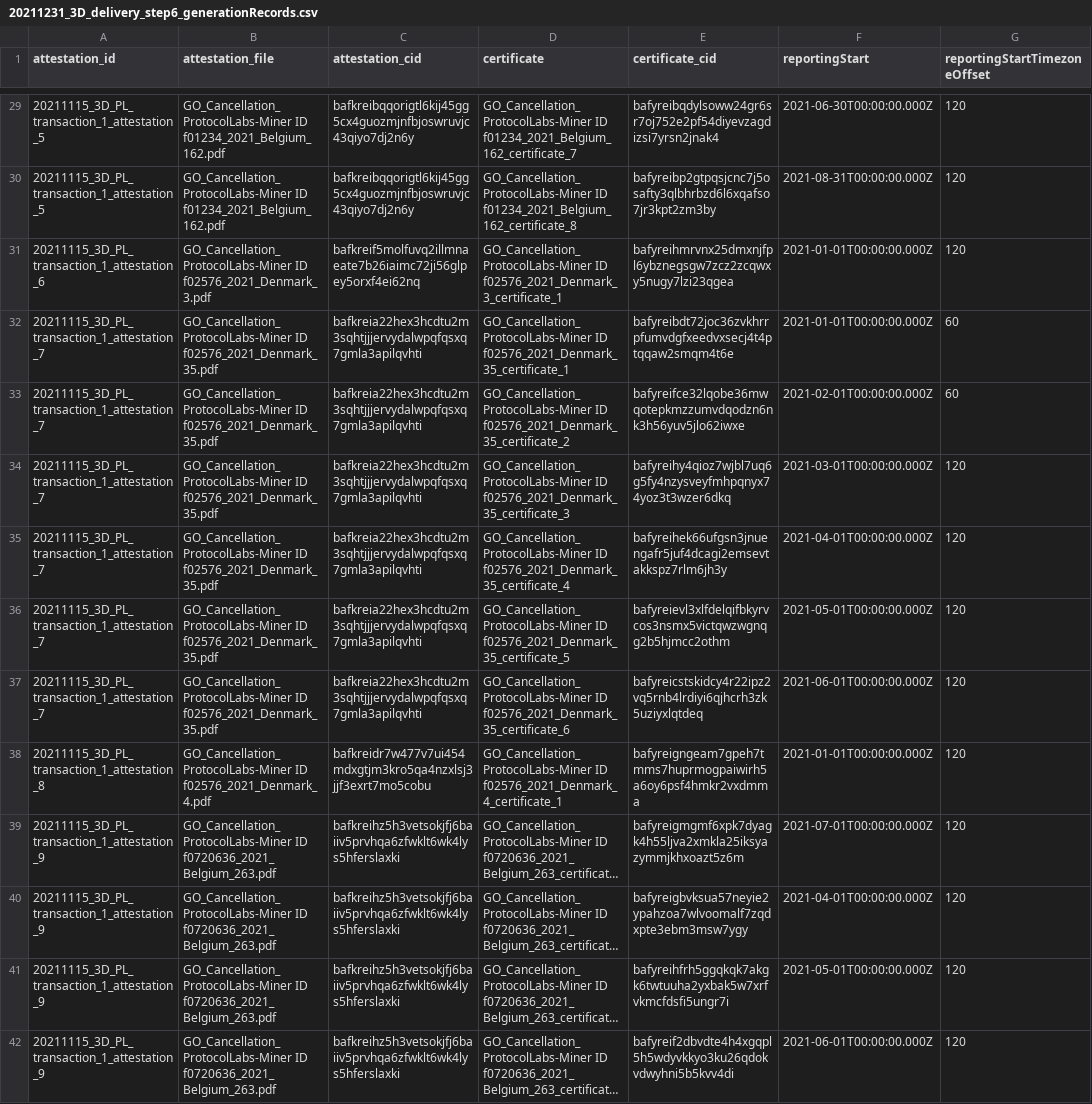
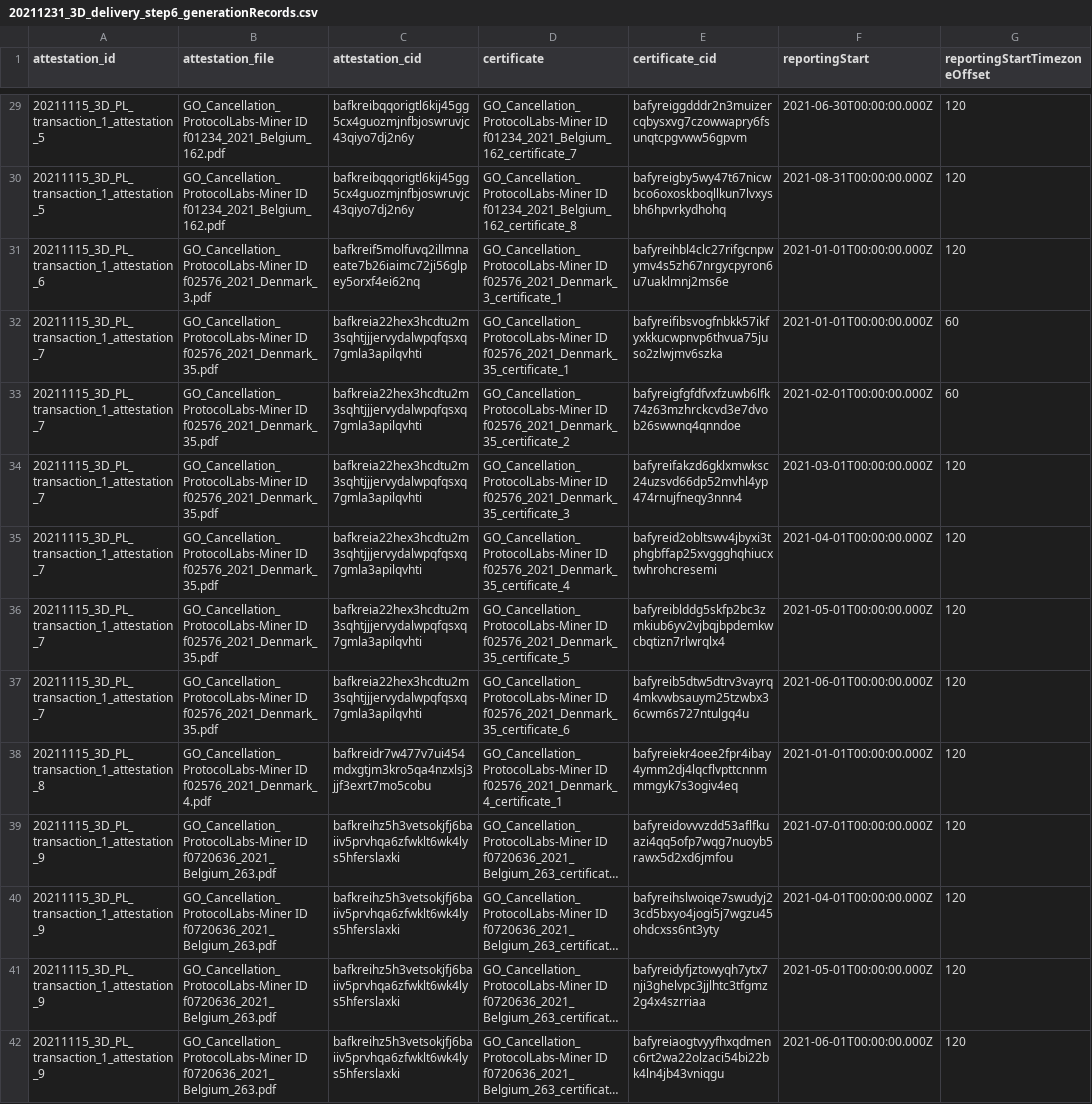
Before and after one commit to protocol/filecoin-renewables-purchases, a CSV file: 20211231_3D_delivery/20211231_3D_delivery_step6_generationRecords.csv, drawn as a sheet; only a part is shown, gaps mark what is left out; long unchanged cells end in …; the diff covers the shown part only; the diff names each change by its address in the sheet, - before the commit and + after, or states it on an @@ line.

```diff
--- a/20211231_3D_delivery/20211231_3D_delivery_step6_generationRecords.csv
+++ b/20211231_3D_delivery/20211231_3D_delivery_step6_generationRecords.csv
-E29 (certificate_cid): bafyreibqdylsoww24gr6sr7oj752e2pf54diyevzagdizsi7yrsn2jnak4
+E29 (certificate_cid): bafyreiggdddr2n3muizercqbysxvg7czowwapry6fsunqtcpgvww56gpvm
-E30 (certificate_cid): bafyreibp2gtpqsjcnc7j5osafty3qlbhrbzd6l6xqafso7jr3kpt2zm3by
+E30 (certificate_cid): bafyreigby5wy47t67nicwbco6oxoskboqllkun7lvxysbh6hpvrkydhohq
-E31 (certificate_cid): bafyreihmrvnx25dmxnjfpl6ybznegsgw7zcz2zcqwxy5nugy7lzi23qgea
+E31 (certificate_cid): bafyreihbl4clc27rifgcnpwymv4s5zh67nrgycpyron6u7uaklmnj2ms6e
-E32 (certificate_cid): bafyreibdt72joc36zvkhrrpfumvdgfxeedvxsecj4t4ptqqaw2smqm4t6e
+E32 (certificate_cid): bafyreifibsvogfnbkk57ikfyxkkucwpnvp6thvua75juso2zlwjmv6szka
-E33 (certificate_cid): bafyreifce32lqobe36mwqotepkmzzumvdqodzn6nk3h56yuv5jlo62iwxe
+E33 (certificate_cid): bafyreigfgfdfvxfzuwb6lfk74z63mzhrckcvd3e7dvob26swwnq4qnndoe
-E34 (certificate_cid): bafyreihy4qioz7wjbl7uq6g5fy4nzysveyfmhpqnyx74yoz3t3wzer6dkq
+E34 (certificate_cid): bafyreifakzd6gklxmwksc24uzsvd66dp52mvhl4yp474rnujfneqy3nnn4
-E35 (certificate_cid): bafyreihek66ufgsn3jnuengafr5juf4dcagi2emsevtakkspz7rlm6jh3y
+E35 (certificate_cid): bafyreid2obltswv4jbyxi3tphgbffap25xvggghqhiucxtwhrohcresemi
-E36 (certificate_cid): bafyreievl3xlfdelqifbkyrvcos3nsmx5victqwzwgnqg2b5hjmcc2othm
+E36 (certificate_cid): bafyreiblddg5skfp2bc3zmkiub6yv2vjbqjbpdemkwcbqtizn7rlwrqlx4
-E37 (certificate_cid): bafyreicstskidcy4r22ipz2vq5rnb4lrdiyi6qjhcrh3zk5uziyxlqtdeq
+E37 (certificate_cid): bafyreib5dtw5dtrv3vayrq4mkvwbsauym25tzwbx36cwm6s727ntulgq4u
-E38 (certificate_cid): bafyreigngeam7gpeh7tmms7huprmogpaiwirh5a6oy6psf4hmkr2vxdmma
+E38 (certificate_cid): bafyreiekr4oee2fpr4ibay4ymm2dj4lqcflvpttcnnmmmgyk7s3ogiv4eq
-E39 (certificate_cid): bafyreigmgmf6xpk7dyagk4h55ljva2xmkla25iksyazymmjkhxoazt5z6m
+E39 (certificate_cid): bafyreidovvvzdd53aflfkuazi4qq5ofp7wqg7nuoyb5rawx5d2xd6jmfou
-E40 (certificate_cid): bafyreigbvksua57neyie2ypahzoa7wlvoomalf7zqdxpte3ebm3msw7ygy
+E40 (certificate_cid): bafyreihslwoiqe7swudyj23cd5bxyo4jogi5j7wgzu45ohdcxss6nt3yty
-E41 (certificate_cid): bafyreihfrh5ggqkqk7akgk6twtuuha2yxbak5w7xrfvkmcfdsfi5ungr7i
+E41 (certificate_cid): bafyreidyfjztowyqh7ytx7nji3ghelvpc3jjlhtc3tfgmz2g4x4szrriaa
-E42 (certificate_cid): bafyreif2dbvdte4h4xgqpl5h5wdyvkkyo3ku26qdokvdwyhni5b5kvv4di
+E42 (certificate_cid): bafyreiaogtvyyfhxqdmenc6rt2wa22olzaci54bi22bk4ln4jb43vniqgu
```
Also changed, not shown: 119 edited cells elsewhere in this file.
